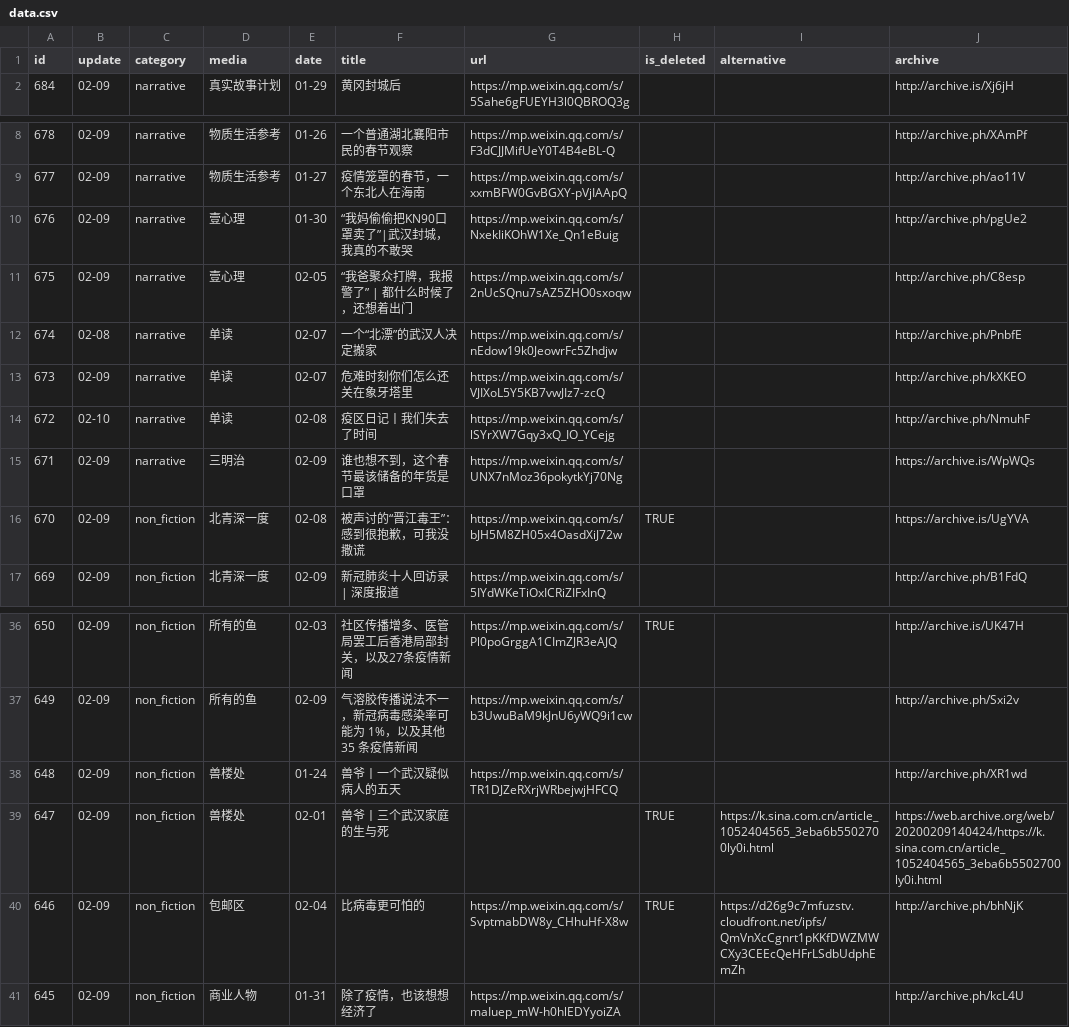
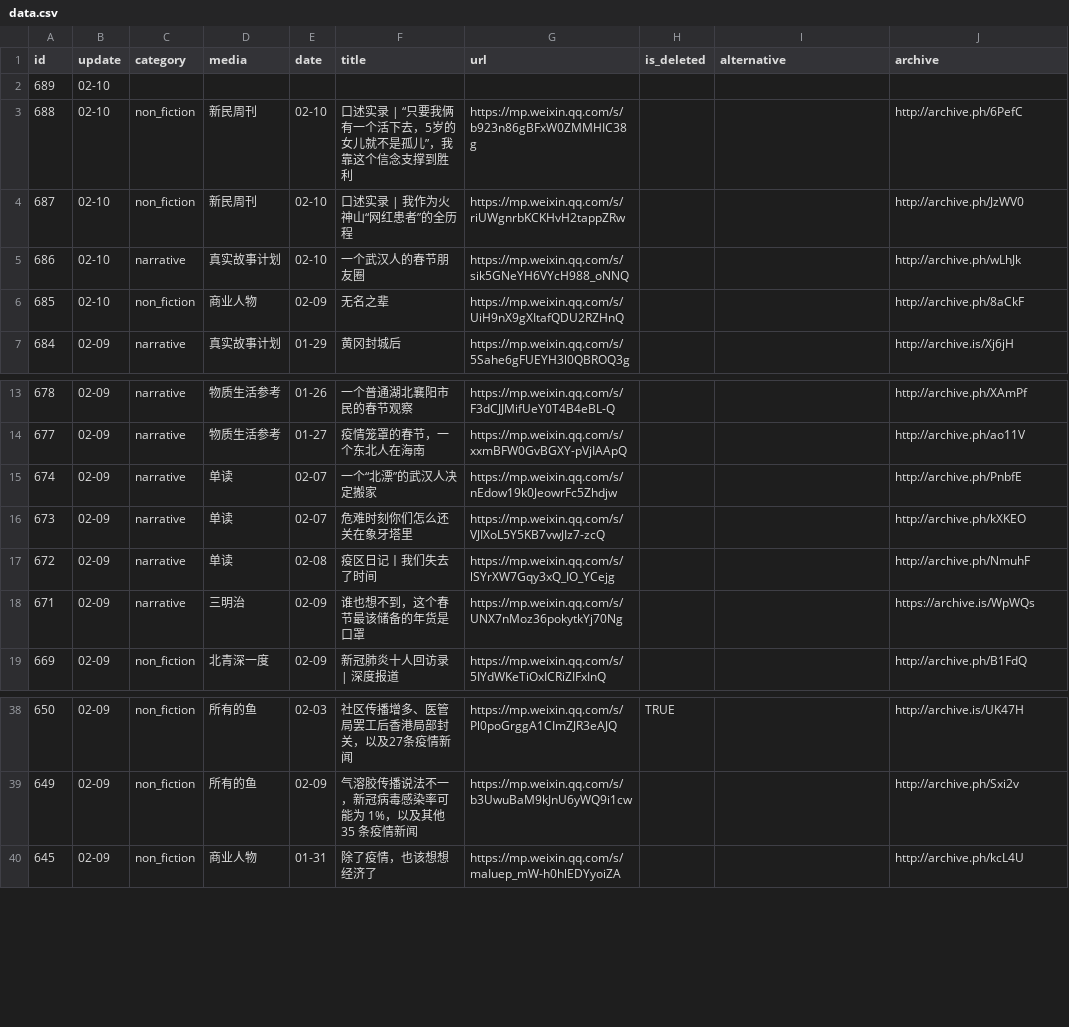
Before and after one commit to lufas/nCovMemory, a CSV file: data/data.csv, drawn as a sheet; only a part is shown, gaps mark what is left out; the diff covers the shown part only.

```diff
--- a/data/data.csv
+++ b/data/data.csv
@@ -1,2 +1,7 @@
 id,update,category,media,date,title,url,is_deleted,alternative,archive
+689,02-10,,,,,,,,
+688,02-10,non_fiction,新民周刊,02-10,口述实录 | “只要我俩有一个活下去，5岁的女儿就不是孤儿”，我靠这个信念支撑到胜利,https://mp.weixin.qq.com/s/b923n86gBFxW0ZMMHIC38g,,,http://archive.ph/6PefC
+687,02-10,non_fiction,新民周刊,02-10,口述实录 | 我作为火神山“网红患者”的全历程,https://mp.weixin.qq.com/s/riUWgnrbKCKHvH2tappZRw,,,http://archive.ph/JzWV0
+686,02-10,narrative,真实故事计划,02-10,一个武汉人的春节朋友圈,https://mp.weixin.qq.com/s/sik5GNeYH6VYcH988_oNNQ,,,http://archive.ph/wLhJk
+685,02-10,non_fiction,商业人物,02-09,无名之辈,https://mp.weixin.qq.com/s/UiH9nX9gXItafQDU2RZHnQ,,,http://archive.ph/8aCkF
 684,02-09,narrative,真实故事计划,01-29,黄冈封城后,https://mp.weixin.qq.com/s/5Sahe6gFUEYH3l0QBROQ3g,,,http://archive.is/Xj6jH
@@ -9,9 +14,6 @@ id,update,category,media,date,title,url,is_deleted,alternative,archive
 677,02-09,narrative,物质生活参考,01-27,疫情笼罩的春节，一个东北人在海南,https://mp.weixin.qq.com/s/xxmBFW0GvBGXY-pVjIAApQ,,,http://archive.ph/ao11V
-676,02-09,narrative,壹心理,01-30,“我妈偷偷把KN90口罩卖了”|武汉封城，我真的不敢哭,https://mp.weixin.qq.com/s/NxekIiKOhW1Xe_Qn1eBuig,,,http://archive.ph/pgUe2
-675,02-09,narrative,壹心理,02-05,“我爸聚众打牌，我报警了” | 都什么时候了，还想着出门,https://mp.weixin.qq.com/s/2nUcSQnu7sAZ5ZHO0sxoqw,,,http://archive.ph/C8esp
-674,02-08,narrative,单读,02-07,一个“北漂”的武汉人决定搬家,https://mp.weixin.qq.com/s/nEdow19k0JeowrFc5Zhdjw,,,http://archive.ph/PnbfE
+674,02-09,narrative,单读,02-07,一个“北漂”的武汉人决定搬家,https://mp.weixin.qq.com/s/nEdow19k0JeowrFc5Zhdjw,,,http://archive.ph/PnbfE
 673,02-09,narrative,单读,02-07,危难时刻你们怎么还关在象牙塔里,https://mp.weixin.qq.com/s/VJIXoL5Y5KB7vwJIz7-zcQ,,,http://archive.ph/kXKEO
-672,02-10,narrative,单读,02-08,疫区日记丨我们失去了时间,https://mp.weixin.qq.com/s/lSYrXW7Gqy3xQ_IO_YCejg,,,http://archive.ph/NmuhF
+672,02-09,narrative,单读,02-08,疫区日记丨我们失去了时间,https://mp.weixin.qq.com/s/lSYrXW7Gqy3xQ_IO_YCejg,,,http://archive.ph/NmuhF
 671,02-09,narrative,三明治,02-09,谁也想不到，这个春节最该储备的年货是口罩,https://mp.weixin.qq.com/s/UNX7nMoz36pokytkYj70Ng,,,https://archive.is/WpWQs
-670,02-09,non_fiction,北青深一度,02-08,被声讨的“晋江毒王”：感到很抱歉，可我没撒谎,https://mp.weixin.qq.com/s/bJH5M8ZH05x4OasdXiJ72w,TRUE,,https://archive.is/UgYVA
 669,02-09,non_fiction,北青深一度,02-09,新冠肺炎十人回访录 | 深度报道,https://mp.weixin.qq.com/s/5IYdWKeTiOxICRiZIFxInQ,,,http://archive.ph/B1FdQ
@@ -37,5 +39,2 @@ id,update,category,media,date,title,url,is_deleted,alternative,archive
 649,02-09,non_fiction,所有的鱼,02-09,气溶胶传播说法不一，新冠病毒感染率可能为 1%，以及其他 35 条疫情新闻,https://mp.weixin.qq.com/s/b3UwuBaM9kJnU6yWQ9i1cw,,,http://archive.ph/Sxi2v
-648,02-09,non_fiction,兽楼处,01-24,兽爷丨一个武汉疑似病人的五天,https://mp.weixin.qq.com/s/TR1DJZeRXrjWRbejwjHFCQ,,,http://archive.ph/XR1wd
-647,02-09,non_fiction,兽楼处,02-01,兽爷丨三个武汉家庭的生与死,,TRUE,https://k.sina.com.cn/article_1052404565_3eba6b5502700ly0i.html,https://web.archive.org/web/20200209140424/https://k.sina.com.cn/article_1052404565_3eba6b5502700ly0i.html
-646,02-09,non_fiction,包邮区,02-04,比病毒更可怕的,https://mp.weixin.qq.com/s/SvptmabDW8y_CHhuHf-X8w,TRUE,https://d26g9c7mfuzstv.cloudfront.net/ipfs/QmVnXcCgnrt1pKKfDWZMWCXy3CEEcQeHFrLSdbUdphEmZh,http://archive.ph/bhNjK
 645,02-09,non_fiction,商业人物,01-31,除了疫情，也该想想经济了,https://mp.weixin.qq.com/s/maIuep_mW-h0hlEDYyoiZA,,,http://archive.ph/kcL4U
```
Also changed, not shown: 9 edited cells elsewhere in this file, 7 other files.
